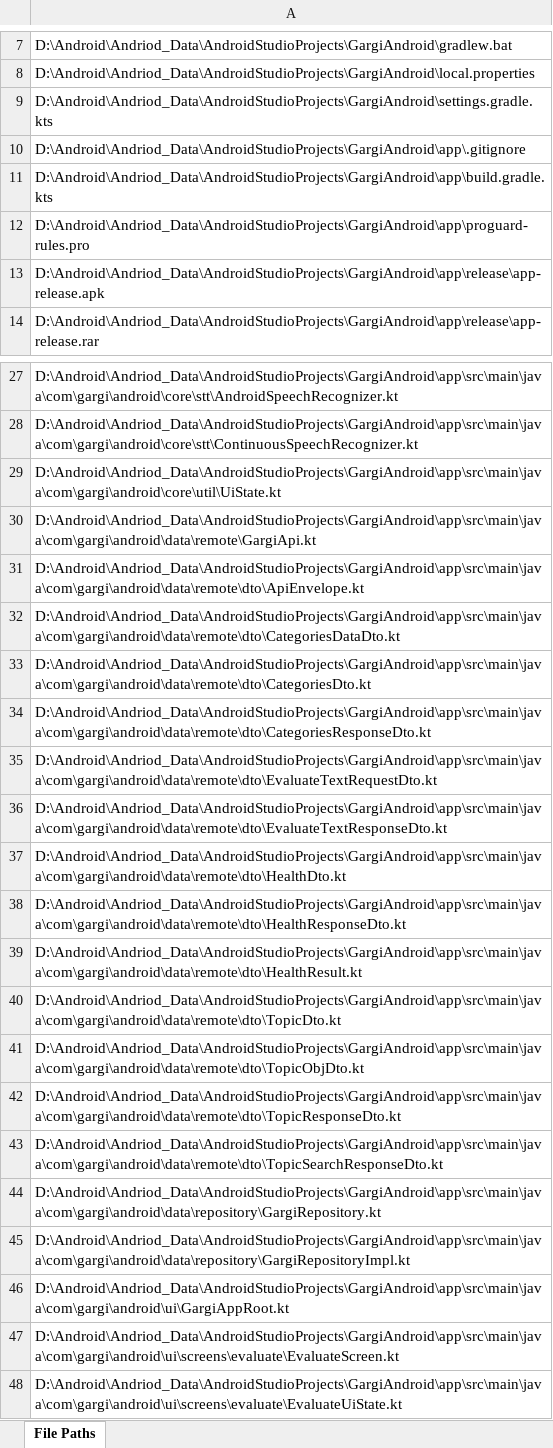
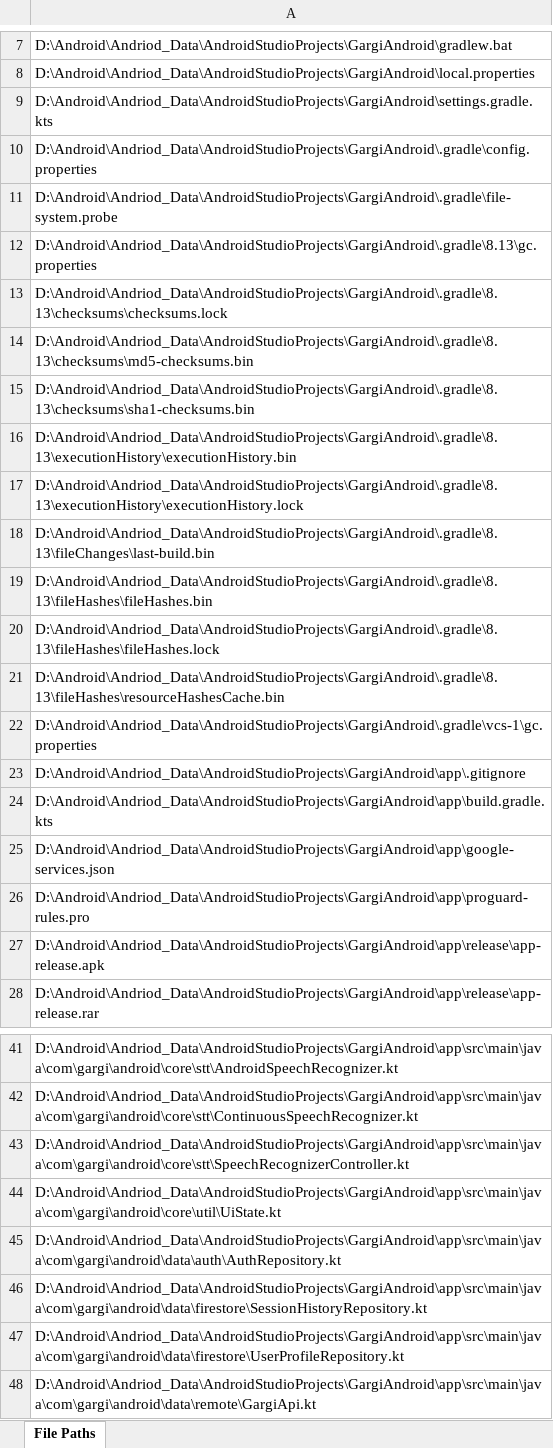
Before and after one commit to Krishna-1996/Machine_Learning_Projects, an Excel workbook: 7. GARGI – Guided AI for Real-world Grammar & Interaction/project_files_Android.xlsx, sheet File Paths, drawn as a sheet; only a part is shown, gaps mark what is left out; the shorter side is filled out with more unchanged rows; values as stored, in another font and other column widths than the file's, no borders; the diff covers the shown part only; the diff names each change by its address in the sheet, - before the commit and + after, or states it on an @@ line.

```diff
--- a/7. GARGI – Guided AI for Real-world Grammar & Interaction/project_files_Android.xlsx (sheet File Paths)
+++ b/7. GARGI – Guided AI for Real-world Grammar & Interaction/project_files_Android.xlsx (sheet File Paths)
+row 10: D:\Android\Andriod_Data\AndroidStudioProjects\GargiAndroid\.gradle\config.properties
+row 11: D:\Android\Andriod_Data\AndroidStudioProjects\GargiAndroid\.gradle\file-system.probe
+row 12: D:\Android\Andriod_Data\AndroidStudioProjects\GargiAndroid\.gradle\8.13\gc.properties
+row 13: D:\Android\Andriod_Data\AndroidStudioProjects\GargiAndroid\.gradle\8.13\checksums\checksums.lock
+row 14: D:\Android\Andriod_Data\AndroidStudioProjects\GargiAndroid\.gradle\8.13\checksums\md5-checksums.bin
+row 15: D:\Android\Andriod_Data\AndroidStudioProjects\GargiAndroid\.gradle\8.13\checksums\sha1-checksums.bin
+row 16: D:\Android\Andriod_Data\AndroidStudioProjects\GargiAndroid\.gradle\8.13\executionHistory\executionHistory.bin
+row 17: D:\Android\Andriod_Data\AndroidStudioProjects\GargiAndroid\.gradle\8.13\executionHistory\executionHistory.lock
+row 18: D:\Android\Andriod_Data\AndroidStudioProjects\GargiAndroid\.gradle\8.13\fileChanges\last-build.bin
+row 19: D:\Android\Andriod_Data\AndroidStudioProjects\GargiAndroid\.gradle\8.13\fileHashes\fileHashes.bin
+row 20: D:\Android\Andriod_Data\AndroidStudioProjects\GargiAndroid\.gradle\8.13\fileHashes\fileHashes.lock
+row 21: D:\Android\Andriod_Data\AndroidStudioProjects\GargiAndroid\.gradle\8.13\fileHashes\resourceHashesCache.bin
+row 22: D:\Android\Andriod_Data\AndroidStudioProjects\GargiAndroid\.gradle\vcs-1\gc.properties
+row 25: D:\Android\Andriod_Data\AndroidStudioProjects\GargiAndroid\app\google-services.json
+row 43: D:\Android\Andriod_Data\AndroidStudioProjects\GargiAndroid\app\src\main\java\com\gargi\android\core\stt\SpeechRecognizerController.kt
+row 45: D:\Android\Andriod_Data\AndroidStudioProjects\GargiAndroid\app\src\main\java\com\gargi\android\data\auth\AuthRepository.kt
+row 46: D:\Android\Andriod_Data\AndroidStudioProjects\GargiAndroid\app\src\main\java\com\gargi\android\data\firestore\SessionHistoryRepository.kt
+row 47: D:\Android\Andriod_Data\AndroidStudioProjects\GargiAndroid\app\src\main\java\com\gargi\android\data\firestore\UserProfileRepository.kt
```
Also changed, not shown: 10 added rows elsewhere in this sheet, 7. GARGI – Guided AI for Real-world Grammar & Interaction/project_files_API.xlsx, 2 other files.
